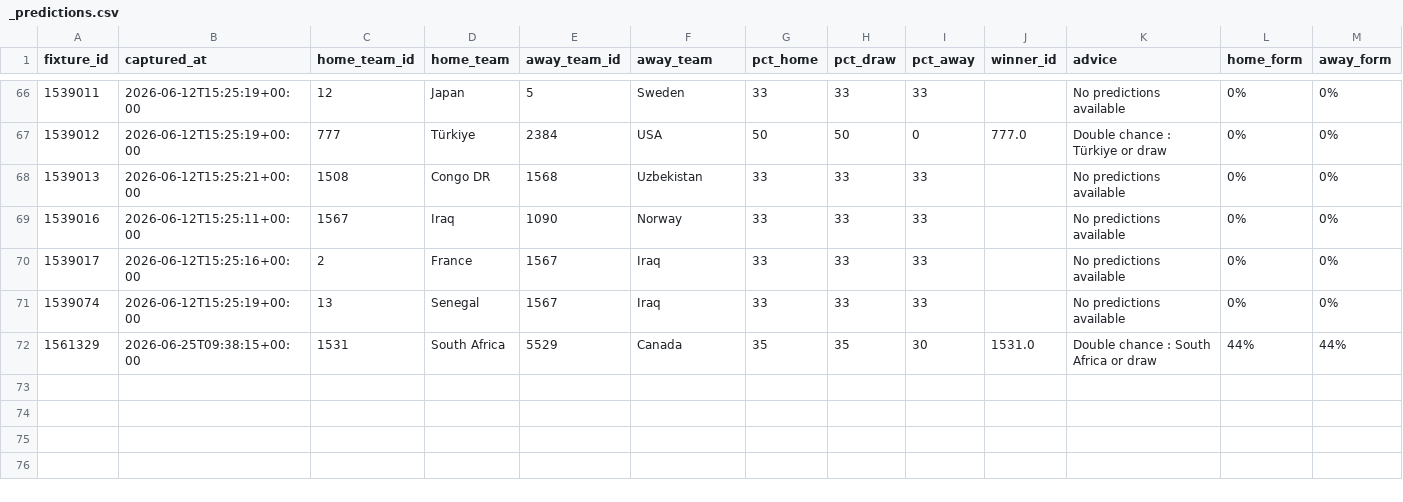
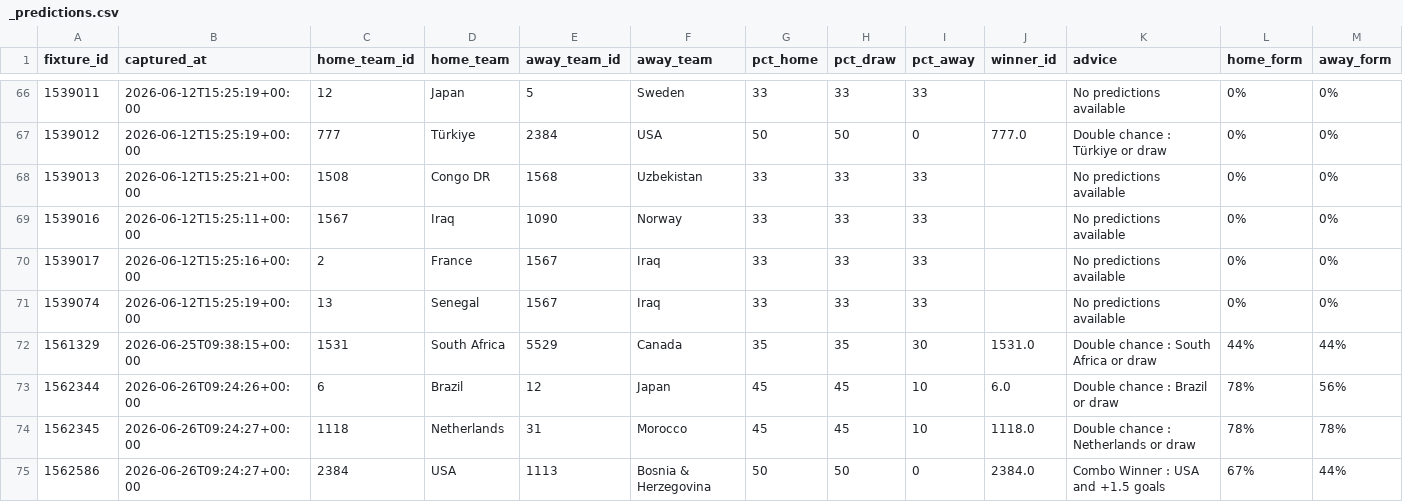
Before and after one commit to elchadiD/wc2026-dataset, a CSV file: data/predictions/_predictions.csv, drawn as a sheet; only a part is shown, gaps mark what is left out; the diff names each change by its address in the sheet, - before the commit and + after, or states it on an @@ line.

Commit message:
data update 2026-06-26T09:24:35Z

```diff
--- a/data/predictions/_predictions.csv
+++ b/data/predictions/_predictions.csv
+row 73: 1562344 | 2026-06-26T09:24:26+00:00 | 6 | Brazil | 12 | Japan | 45 | 45 | 10 | 6.0 | Double chance : Brazil or draw | 78% | 56%
+row 74: 1562345 | 2026-06-26T09:24:27+00:00 | 1118 | Netherlands | 31 | Morocco | 45 | 45 | 10 | 1118.0 | Double chance : Netherlands or draw | 78% | 78%
+row 75: 1562586 | 2026-06-26T09:24:27+00:00 | 2384 | USA | 1113 | Bosnia & Herzegovina | 50 | 50 | 0 | 2384.0 | Combo Winner : USA and +1.5 goals | 67% | 44%
```
Also changed, not shown: 1 other file.
